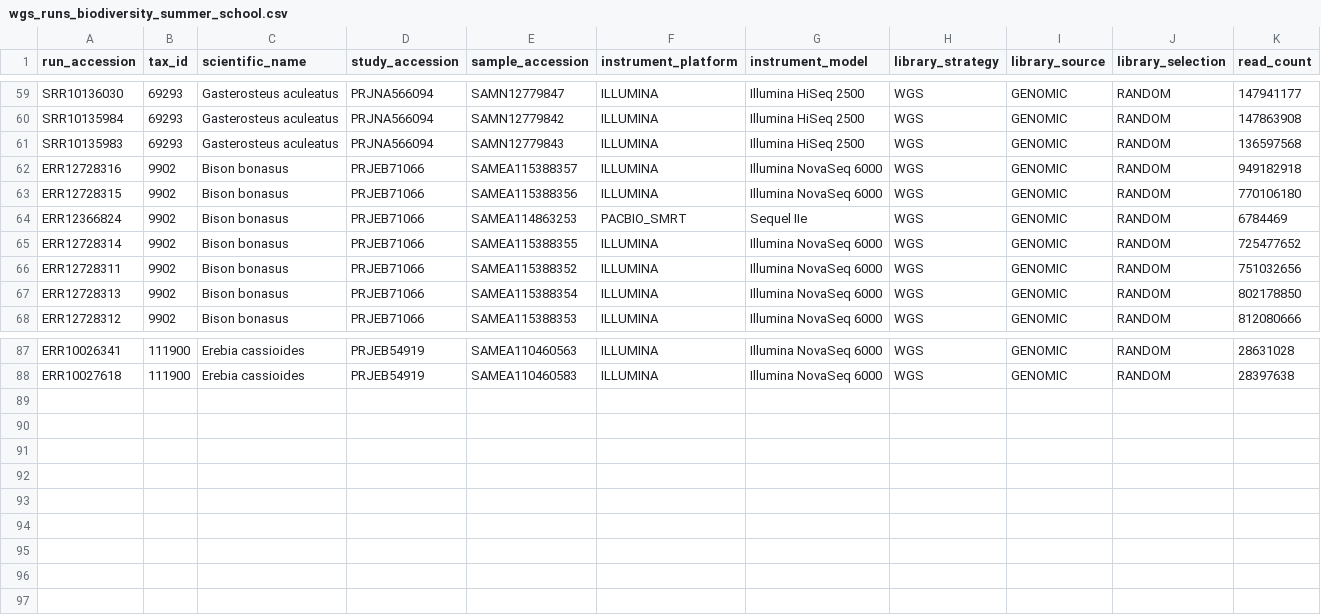
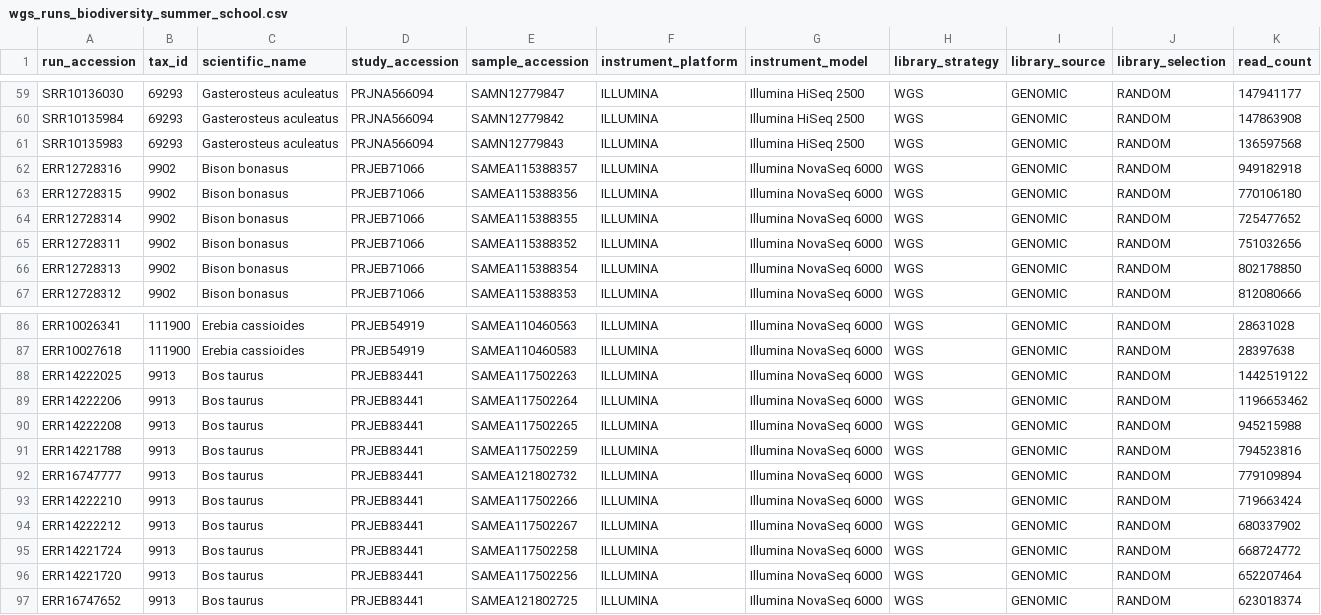
Before and after one commit to cbortoluzzi/SIB-summer_school, a CSV file: data/wgs_runs_biodiversity_summer_school.csv, drawn as a sheet; only a part is shown, gaps mark what is left out; removed rows and columns are numbered as before the commit, all else as after; rows hold the shown columns only; the diff names each change by its address in the sheet, - before the commit and + after, or states it on an @@ line.

Commit message:
Add files via upload

```diff
--- a/data/wgs_runs_biodiversity_summer_school.csv
+++ b/data/wgs_runs_biodiversity_summer_school.csv
-row 64: ERR12366824 | 9902 | Bison bonasus | PRJEB71066 | SAMEA114863253 | PACBIO_SMRT | Sequel IIe | WGS | GENOMIC | RANDOM | 6784469
+row 88: ERR14222025 | 9913 | Bos taurus | PRJEB83441 | SAMEA117502263 | ILLUMINA | Illumina NovaSeq 6000 | WGS | GENOMIC | RANDOM | 1442519122
+row 89: ERR14222206 | 9913 | Bos taurus | PRJEB83441 | SAMEA117502264 | ILLUMINA | Illumina NovaSeq 6000 | WGS | GENOMIC | RANDOM | 1196653462
+row 90: ERR14222208 | 9913 | Bos taurus | PRJEB83441 | SAMEA117502265 | ILLUMINA | Illumina NovaSeq 6000 | WGS | GENOMIC | RANDOM | 945215988
+row 91: ERR14221788 | 9913 | Bos taurus | PRJEB83441 | SAMEA117502259 | ILLUMINA | Illumina NovaSeq 6000 | WGS | GENOMIC | RANDOM | 794523816
+row 92: ERR16747777 | 9913 | Bos taurus | PRJEB83441 | SAMEA121802732 | ILLUMINA | Illumina NovaSeq 6000 | WGS | GENOMIC | RANDOM | 779109894
+row 93: ERR14222210 | 9913 | Bos taurus | PRJEB83441 | SAMEA117502266 | ILLUMINA | Illumina NovaSeq 6000 | WGS | GENOMIC | RANDOM | 719663424
+row 94: ERR14222212 | 9913 | Bos taurus | PRJEB83441 | SAMEA117502267 | ILLUMINA | Illumina NovaSeq 6000 | WGS | GENOMIC | RANDOM | 680337902
+row 95: ERR14221724 | 9913 | Bos taurus | PRJEB83441 | SAMEA117502258 | ILLUMINA | Illumina NovaSeq 6000 | WGS | GENOMIC | RANDOM | 668724772
+row 96: ERR14221720 | 9913 | Bos taurus | PRJEB83441 | SAMEA117502256 | ILLUMINA | Illumina NovaSeq 6000 | WGS | GENOMIC | RANDOM | 652207464
+row 97: ERR16747652 | 9913 | Bos taurus | PRJEB83441 | SAMEA121802725 | ILLUMINA | Illumina NovaSeq 6000 | WGS | GENOMIC | RANDOM | 623018374
```
